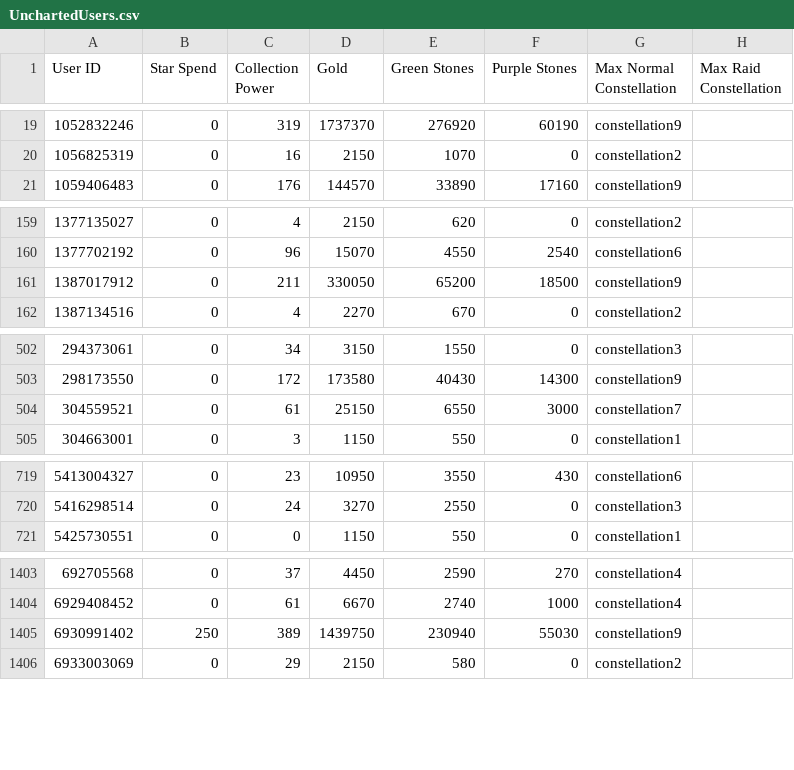
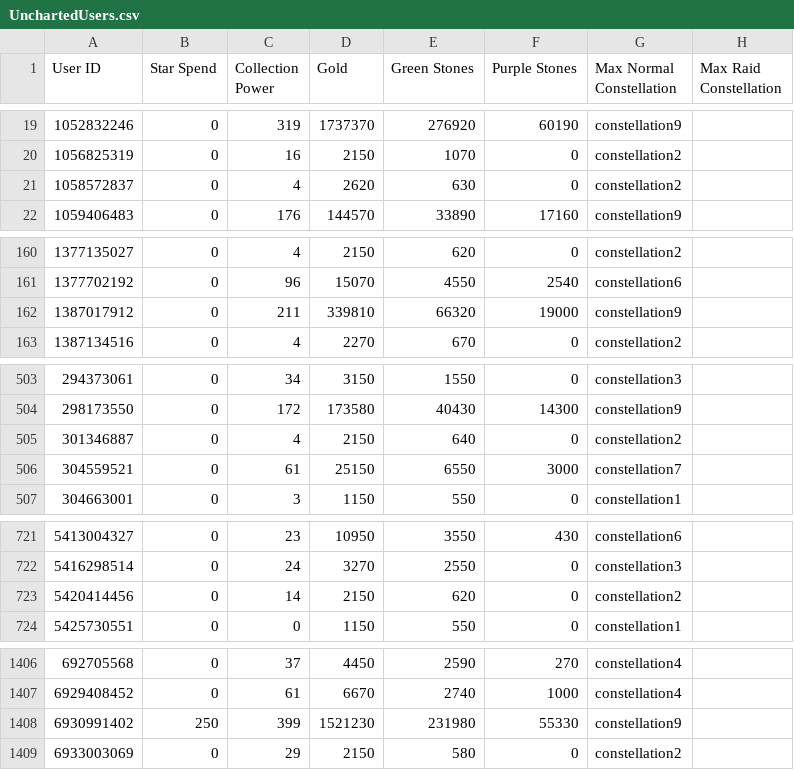
Before and after one commit to a-bormotov/tg_pixel, a CSV file: Uncharted/UnchartedUsers.csv, drawn as a sheet; only a part is shown, gaps mark what is left out; the diff covers the shown part only.

```diff
--- a/Uncharted/UnchartedUsers.csv
+++ b/Uncharted/UnchartedUsers.csv
@@ -20,2 +20,3 @@ User ID,Star Spend,Collection Power,Gold,Green Stones,Purple Stones,Max Normal C
 1056825319,0,16,2150,1070,0,constellation2,
+1058572837,0,4,2620,630,0,constellation2,
 1059406483,0,176,144570,33890,17160,constellation9,
@@ -160,3 +161,3 @@ User ID,Star Spend,Collection Power,Gold,Green Stones,Purple Stones,Max Normal C
 1377702192,0,96,15070,4550,2540,constellation6,
-1387017912,0,211,330050,65200,18500,constellation9,
+1387017912,0,211,339810,66320,19000,constellation9,
 1387134516,0,4,2270,670,0,constellation2,
@@ -503,2 +504,3 @@ User ID,Star Spend,Collection Power,Gold,Green Stones,Purple Stones,Max Normal C
 298173550,0,172,173580,40430,14300,constellation9,
+301346887,0,4,2150,640,0,constellation2,
 304559521,0,61,25150,6550,3000,constellation7,
@@ -720,2 +722,3 @@ User ID,Star Spend,Collection Power,Gold,Green Stones,Purple Stones,Max Normal C
 5416298514,0,24,3270,2550,0,constellation3,
+5420414456,0,14,2150,620,0,constellation2,
 5425730551,0,0,1150,550,0,constellation1,
@@ -1404,3 +1407,3 @@ User ID,Star Spend,Collection Power,Gold,Green Stones,Purple Stones,Max Normal C
 6929408452,0,61,6670,2740,1000,constellation4,
-6930991402,250,389,1439750,230940,55030,constellation9,
+6930991402,250,399,1521230,231980,55330,constellation9,
 6933003069,0,29,2150,580,0,constellation2,
```
Also changed, not shown: 21 edited cells elsewhere in this file.
